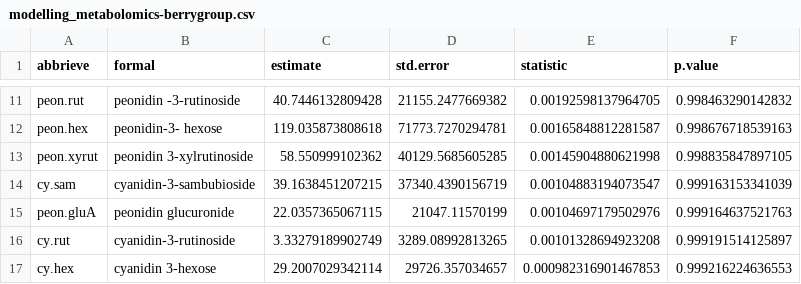
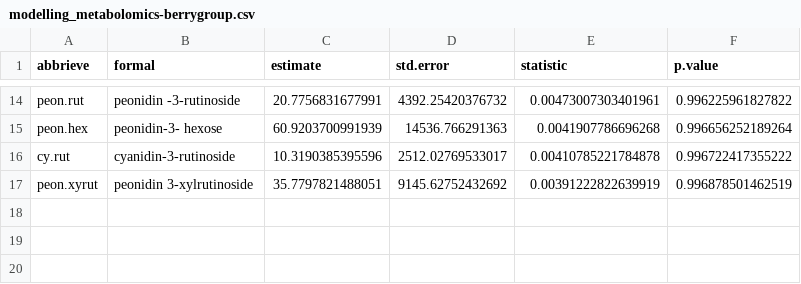
Before and after one commit to spakowiczlab/bewell, a CSV file: data/modelling_metabolomics-berrygroup.csv, drawn as a sheet; only a part is shown, gaps mark what is left out; the diff covers the shown part only.

Commit message:
Include all samples in modelling

```diff
--- a/data/modelling_metabolomics-berrygroup.csv
+++ b/data/modelling_metabolomics-berrygroup.csv
@@ -11,7 +14,4 @@
-"peon.rut","peonidin -3-rutinoside",40.7446132809428,21155.2477669382,0.00192598137964705,0.998463290142832
-"peon.hex","peonidin-3- hexose",119.035873808618,71773.7270294781,0.00165848812281587,0.998676718539163
-"peon.xyrut","peonidin 3-xylrutinoside",58.550999102362,40129.5685605285,0.00145904880621998,0.998835847897105
-"cy.sam","cyanidin-3-sambubioside",39.1638451207215,37340.4390156719,0.00104883194073547,0.999163153341039
-"peon.gluA","peonidin glucuronide ",22.0357365067115,21047.11570199,0.00104697179502976,0.999164637521763
-"cy.rut","cyanidin-3-rutinoside",3.33279189902749,3289.08992813265,0.00101328694923208,0.999191514125897
-"cy.hex"," cyanidin 3-hexose ",29.2007029342114,29726.357034657,0.000982316901467853,0.999216224636553
+"peon.rut","peonidin -3-rutinoside",20.7756831677991,4392.25420376732,0.00473007303401961,0.996225961827822
+"peon.hex","peonidin-3- hexose",60.9203700991939,14536.766291363,0.0041907786696268,0.996656252189264
+"cy.rut","cyanidin-3-rutinoside",10.3190385395596,2512.02769533017,0.00410785221784878,0.996722417355222
+"peon.xyrut","peonidin 3-xylrutinoside",35.7797821488051,9145.62752432692,0.00391222822639919,0.996878501462519
```
Also changed, not shown: 6 added rows, 3 removed rows and 24 edited cells elsewhere in this file.
